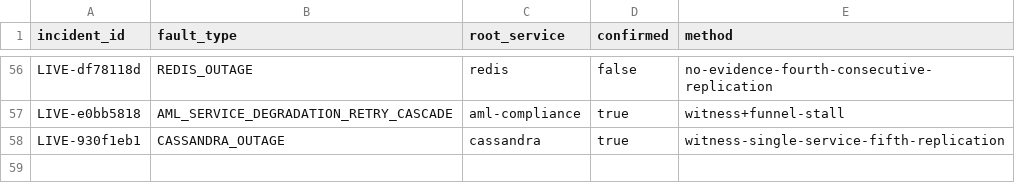
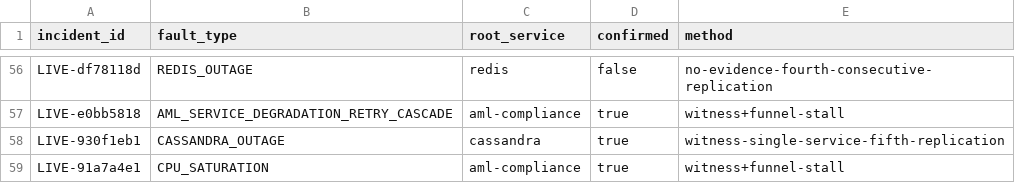
Before and after one commit to sarvadnya2030/Clearflow, a CSV file: data-generation/gold_cases_manifest.csv, drawn as a sheet; only a part is shown, gaps mark what is left out.

Commit message:
CPU_SATURATION rep: 58 gold cases total

```diff
--- a/data-generation/gold_cases_manifest.csv
+++ b/data-generation/gold_cases_manifest.csv
@@ -58 +58,2 @@ LIVE-e0bb5818,AML_SERVICE_DEGRADATION_RETRY_CASCADE,aml-compliance,true,witness+
 LIVE-930f1eb1,CASSANDRA_OUTAGE,cassandra,true,witness-single-service-fifth-replication
+LIVE-91a7a4e1,CPU_SATURATION,aml-compliance,true,witness+funnel-stall
```
Also changed, not shown: 1 other file.
